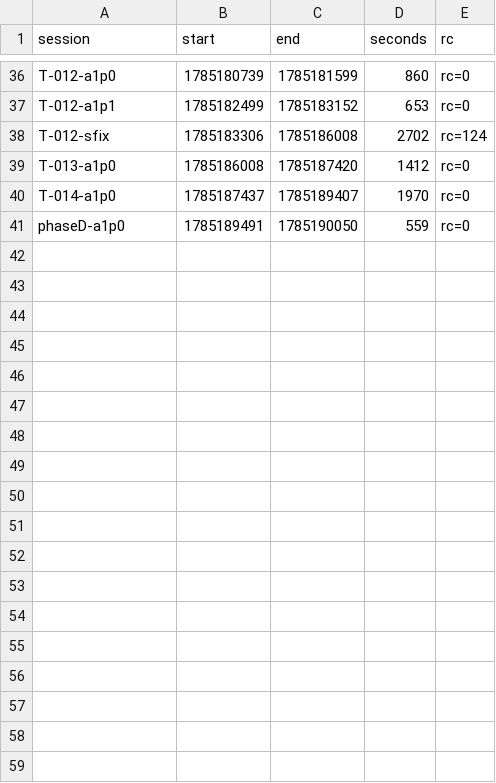
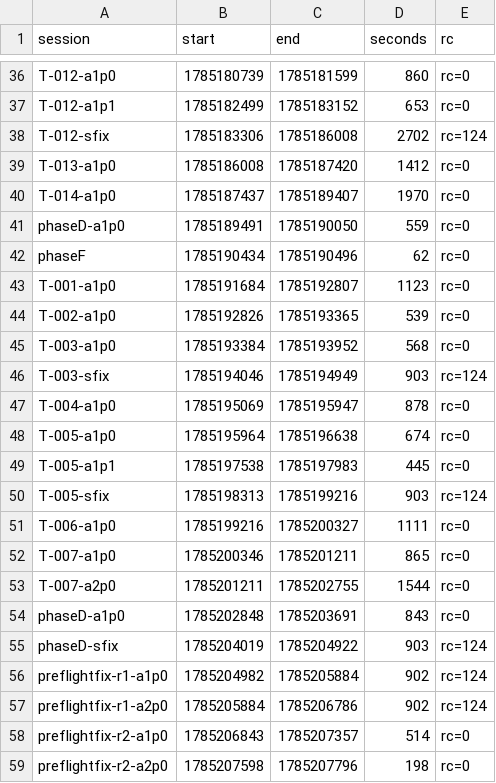
Before and after one commit to adnan-drina/coolstore-cart-round3, a CSV file: migration/retro-metrics.csv, drawn as a sheet; only a part is shown, gaps mark what is left out.

```diff
--- a/migration/retro-metrics.csv
+++ b/migration/retro-metrics.csv
@@ -41 +41,19 @@ T-014-a1p0,1785187437,1785189407,1970,rc=0
 phaseD-a1p0,1785189491,1785190050,559,rc=0
+phaseF,1785190434,1785190496,62,rc=0
+T-001-a1p0,1785191684,1785192807,1123,rc=0
+T-002-a1p0,1785192826,1785193365,539,rc=0
+T-003-a1p0,1785193384,1785193952,568,rc=0
+T-003-sfix,1785194046,1785194949,903,rc=124
+T-004-a1p0,1785195069,1785195947,878,rc=0
+T-005-a1p0,1785195964,1785196638,674,rc=0
+T-005-a1p1,1785197538,1785197983,445,rc=0
+T-005-sfix,1785198313,1785199216,903,rc=124
+T-006-a1p0,1785199216,1785200327,1111,rc=0
+T-007-a1p0,1785200346,1785201211,865,rc=0
+T-007-a2p0,1785201211,1785202755,1544,rc=0
+phaseD-a1p0,1785202848,1785203691,843,rc=0
+phaseD-sfix,1785204019,1785204922,903,rc=124
+preflightfix-r1-a1p0,1785204982,1785205884,902,rc=124
+preflightfix-r1-a2p0,1785205884,1785206786,902,rc=124
+preflightfix-r2-a1p0,1785206843,1785207357,514,rc=0
+preflightfix-r2-a2p0,1785207598,1785207796,198,rc=0
```
Also changed, not shown: migration/retro-events.csv, 1 other file.
